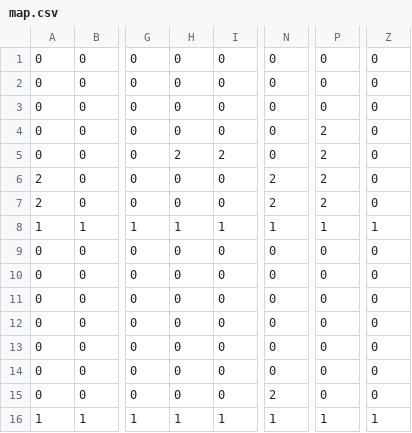
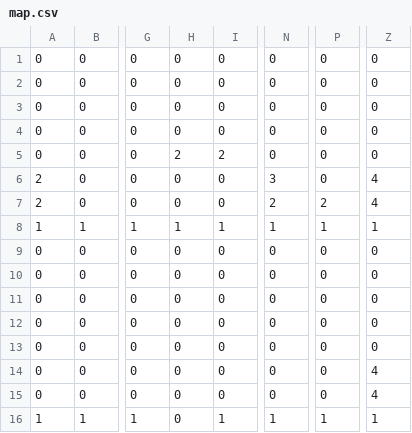
Before and after one commit to yuka8888/10days, a CSV file: Resources/map.csv, drawn as a sheet; only a part is shown, gaps mark what is left out; the diff names each change by its address in the sheet, - before the commit and + after, or states it on an @@ line.

```diff
--- a/Resources/map.csv
+++ b/Resources/map.csv
-P4:P6: 2
+P4:P6: 0
-N6: 2
+N6: 3
-Z6:Z7: 0
+Z6:Z7: 4
-Z14:Z15: 0
+Z14:Z15: 4
-N15: 2
+N15: 0
-H16: 1
+H16: 0
```
Also changed, not shown: 12 other files.
